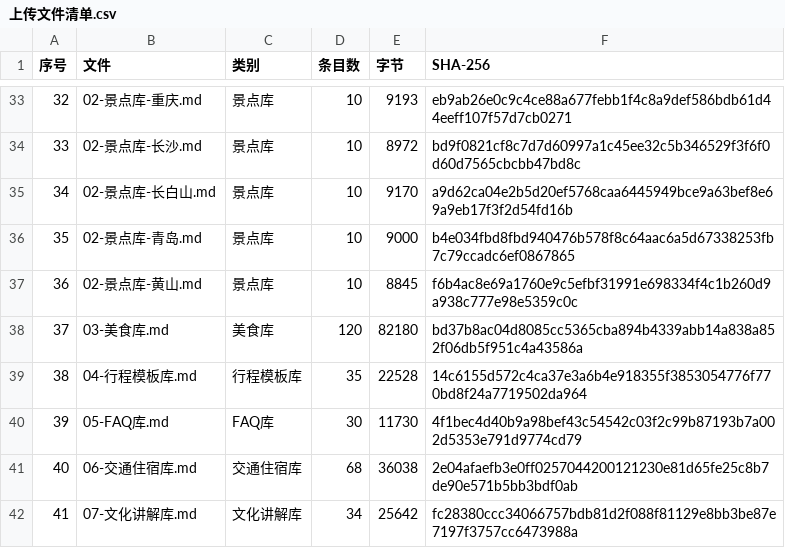
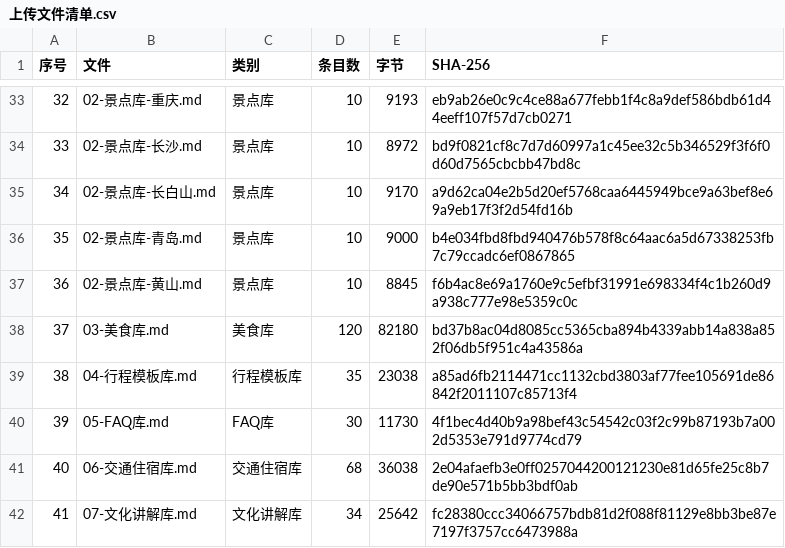
Before and after one commit to Lzf07123/BRICS2026-ST-119-Data, a CSV file: 知识库数据/上传文件清单.csv, drawn as a sheet; only a part is shown, gaps mark what is left out.

```diff
--- a/知识库数据/上传文件清单.csv
+++ b/知识库数据/上传文件清单.csv
@@ -38,3 +38,3 @@
 37,03-美食库.md,美食库,120,82180,bd37b8ac04d8085cc5365cba894b4339abb14a838a852f06db5f951c4a43586a
-38,04-行程模板库.md,行程模板库,35,22528,14c6155d572c4ca37e3a6b4e918355f3853054776f770bd8f24a7719502da964
+38,04-行程模板库.md,行程模板库,35,23038,a85ad6fb2114471cc1132cbd3803af77fee105691de86842f2011107c85713f4
 39,05-FAQ库.md,FAQ库,30,11730,4f1bec4d40b9a98bef43c54542c03f2c99b87193b7a002d5353e791d9774cd79
```
Also changed, not shown: 5 other files.
